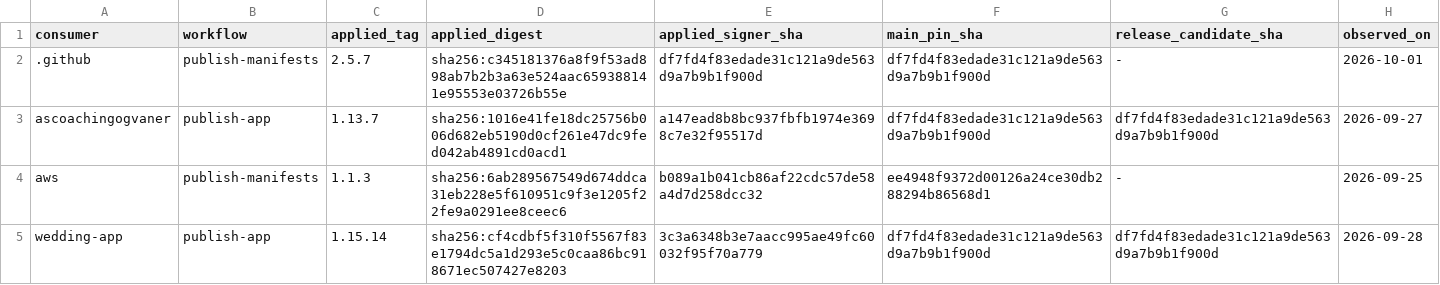
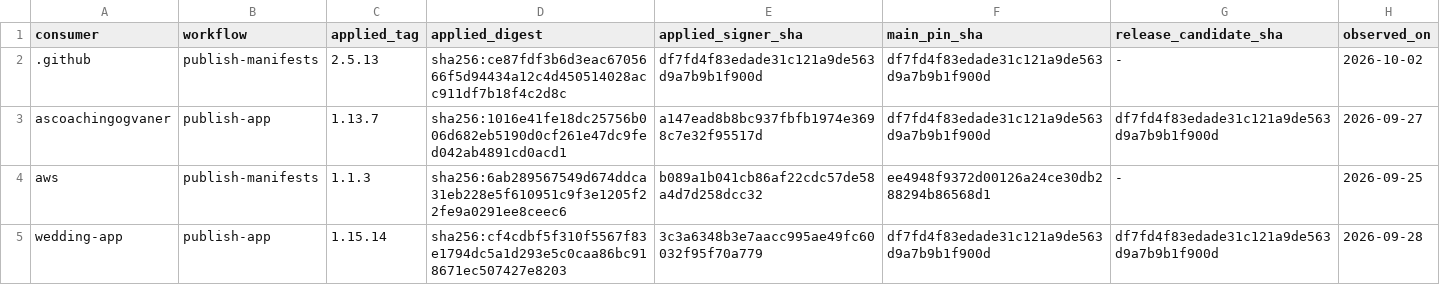
Before and after one commit to devantler-tech/platform, a TSV file: scripts/publish-workflow-approved-revisions.tsv, drawn as a sheet.

```diff
--- a/scripts/publish-workflow-approved-revisions.tsv
+++ b/scripts/publish-workflow-approved-revisions.tsv
@@ -1,3 +1,3 @@
 consumer	workflow	applied_tag	applied_digest	applied_signer_sha	main_pin_sha	release_candidate_sha	observed_on
-.github	publish-manifests	2.5.7	sha256:c345181376a8f9f53ad898ab7b2b3a63e524aac659388141e95553e03726b55e	df7fd4f83edade31c121a9de563d9a7b9b1f900d	df7fd4f83edade31c121a9de563d9a7b9b1f900d	-	2026-10-01
+.github	publish-manifests	2.5.13	sha256:ce87fdf3b6d3eac6705666f5d94434a12c4d450514028acc911df7b18f4c2d8c	df7fd4f83edade31c121a9de563d9a7b9b1f900d	df7fd4f83edade31c121a9de563d9a7b9b1f900d	-	2026-10-02
 ascoachingogvaner	publish-app	1.13.7	sha256:1016e41fe18dc25756b006d682eb5190d0cf261e47dc9fed042ab4891cd0acd1	a147ead8b8bc937fbfb1974e3698c7e32f95517d	df7fd4f83edade31c121a9de563d9a7b9b1f900d	df7fd4f83edade31c121a9de563d9a7b9b1f900d	2026-09-27
```
